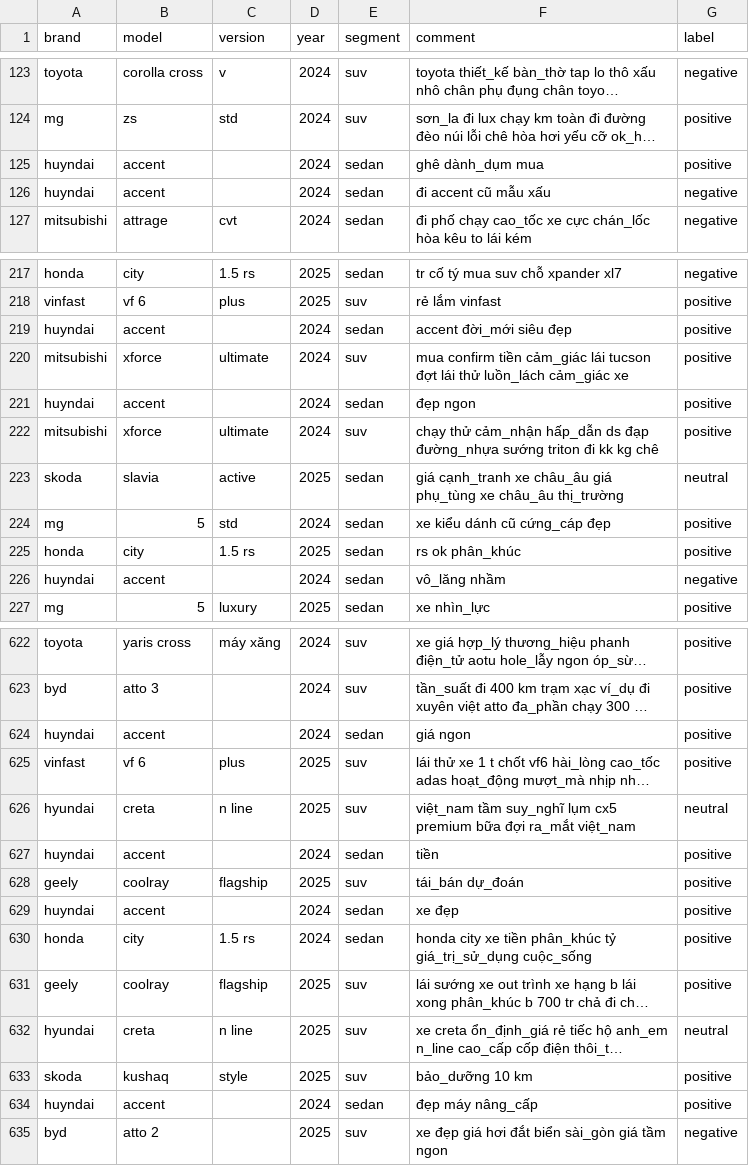
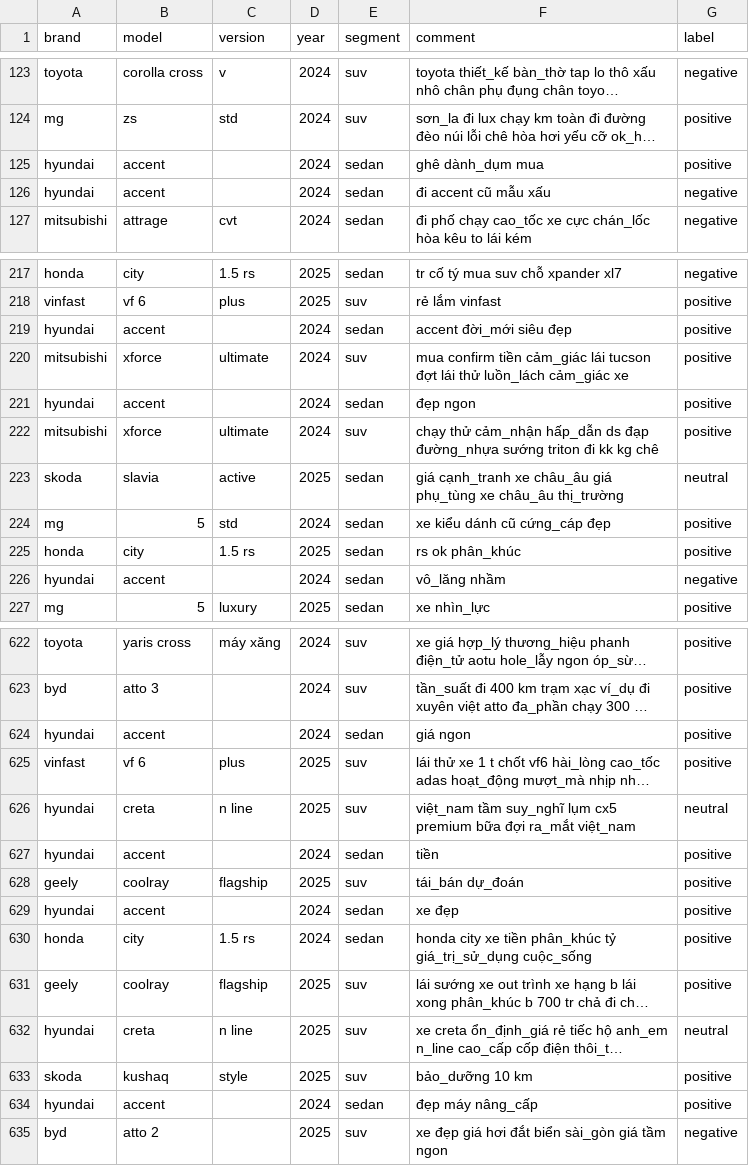
Before and after one commit to Avcuongy/nlp-project, a CSV file: data/processed/test.csv, drawn as a sheet; only a part is shown, gaps mark what is left out; long unchanged cells end in …; the diff covers the shown part only; the diff names each change by its address in the sheet, - before the commit and + after, or states it on an @@ line.

```diff
--- a/data/processed/test.csv
+++ b/data/processed/test.csv
-A125:A126 (brand): huyndai
+A125:A126 (brand): hyundai
-A219 (brand): huyndai
+A219 (brand): hyundai
-A221 (brand): huyndai
+A221 (brand): hyundai
-A226 (brand): huyndai
+A226 (brand): hyundai
-A624 (brand): huyndai
+A624 (brand): hyundai
-A627 (brand): huyndai
+A627 (brand): hyundai
-A629 (brand): huyndai
+A629 (brand): hyundai
-A634 (brand): huyndai
+A634 (brand): hyundai
```
Also changed, not shown: 47 edited cells elsewhere in this file, data/processed/train.csv, data/processed/val.csv, 8 other files.
